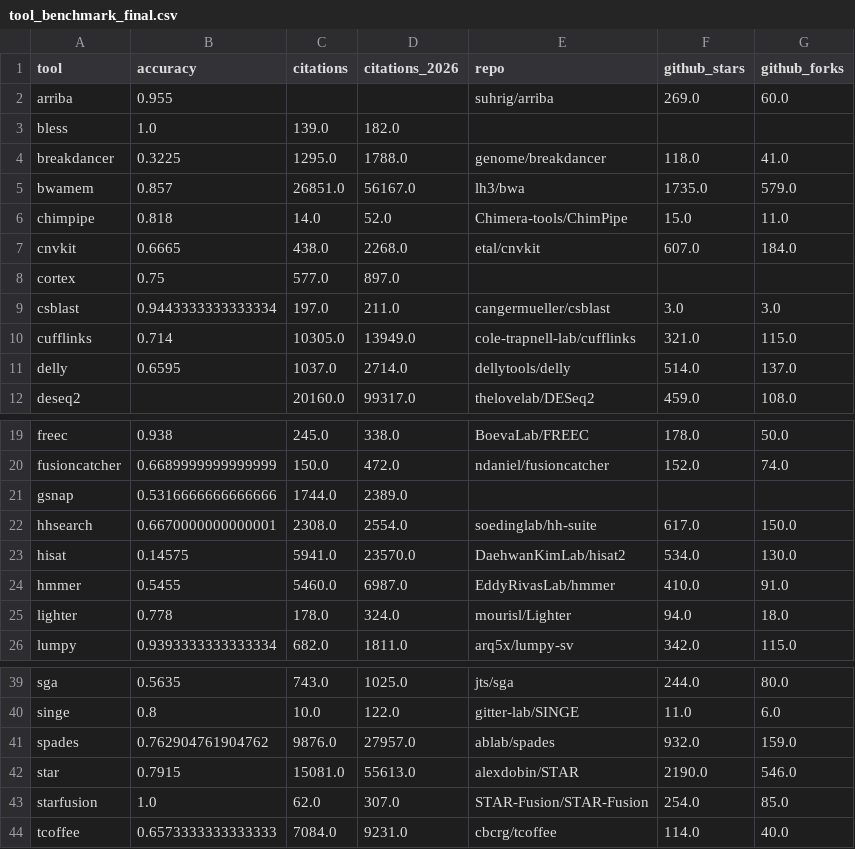
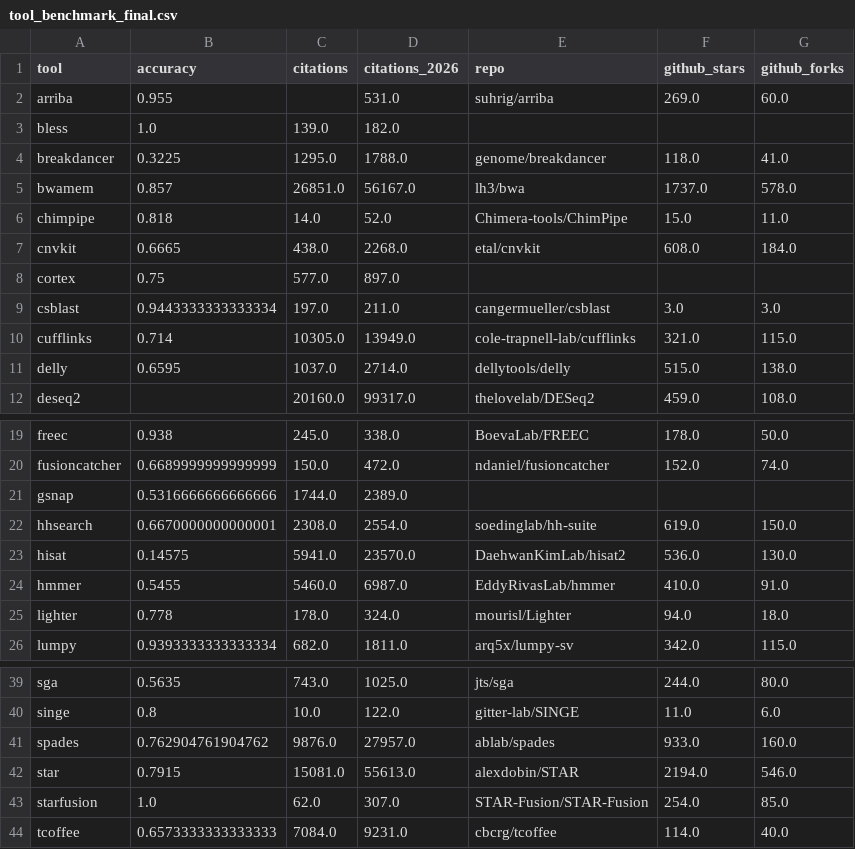
Before and after one commit to MagnusHovet/Bioinformatic-tool-evaluation-in-LLMs, a CSV file: data/benchmarks/tool_benchmark_final.csv, drawn as a sheet; only a part is shown, gaps mark what is left out.

```diff
--- a/data/benchmarks/tool_benchmark_final.csv
+++ b/data/benchmarks/tool_benchmark_final.csv
@@ -1,8 +1,8 @@
 tool,accuracy,citations,citations_2026,repo,github_stars,github_forks
-arriba,0.955,,,suhrig/arriba,269.0,60.0
+arriba,0.955,,531.0,suhrig/arriba,269.0,60.0
 bless,1.0,139.0,182.0,,,
 breakdancer,0.3225,1295.0,1788.0,genome/breakdancer,118.0,41.0
-bwamem,0.857,26851.0,56167.0,lh3/bwa,1735.0,579.0
+bwamem,0.857,26851.0,56167.0,lh3/bwa,1737.0,578.0
 chimpipe,0.818,14.0,52.0,Chimera-tools/ChimPipe,15.0,11.0
-cnvkit,0.6665,438.0,2268.0,etal/cnvkit,607.0,184.0
+cnvkit,0.6665,438.0,2268.0,etal/cnvkit,608.0,184.0
 cortex,0.75,577.0,897.0,,,
@@ -10,3 +10,3 @@ csblast,0.9443333333333334,197.0,211.0,cangermueller/csblast,3.0,3.0
 cufflinks,0.714,10305.0,13949.0,cole-trapnell-lab/cufflinks,321.0,115.0
-delly,0.6595,1037.0,2714.0,dellytools/delly,514.0,137.0
+delly,0.6595,1037.0,2714.0,dellytools/delly,515.0,138.0
 deseq2,,20160.0,99317.0,thelovelab/DESeq2,459.0,108.0
@@ -21,4 +21,4 @@ fusioncatcher,0.6689999999999999,150.0,472.0,ndaniel/fusioncatcher,152.0,74.0
 gsnap,0.5316666666666666,1744.0,2389.0,,,
-hhsearch,0.6670000000000001,2308.0,2554.0,soedinglab/hh-suite,617.0,150.0
-hisat,0.14575,5941.0,23570.0,DaehwanKimLab/hisat2,534.0,130.0
+hhsearch,0.6670000000000001,2308.0,2554.0,soedinglab/hh-suite,619.0,150.0
+hisat,0.14575,5941.0,23570.0,DaehwanKimLab/hisat2,536.0,130.0
 hmmer,0.5455,5460.0,6987.0,EddyRivasLab/hmmer,410.0,91.0
@@ -40,4 +40,4 @@ sga,0.5635,743.0,1025.0,jts/sga,244.0,80.0
 singe,0.8,10.0,122.0,gitter-lab/SINGE,11.0,6.0
-spades,0.762904761904762,9876.0,27957.0,ablab/spades,932.0,159.0
-star,0.7915,15081.0,55613.0,alexdobin/STAR,2190.0,546.0
+spades,0.762904761904762,9876.0,27957.0,ablab/spades,933.0,160.0
+star,0.7915,15081.0,55613.0,alexdobin/STAR,2194.0,546.0
 starfusion,1.0,62.0,307.0,STAR-Fusion/STAR-Fusion,254.0,85.0
```
Also changed, not shown: data/benchmark_data/ai_bioinfo_pipeline_benchmarks.csv, data/benchmarks/benchmark_manual.csv, 34 other files.
